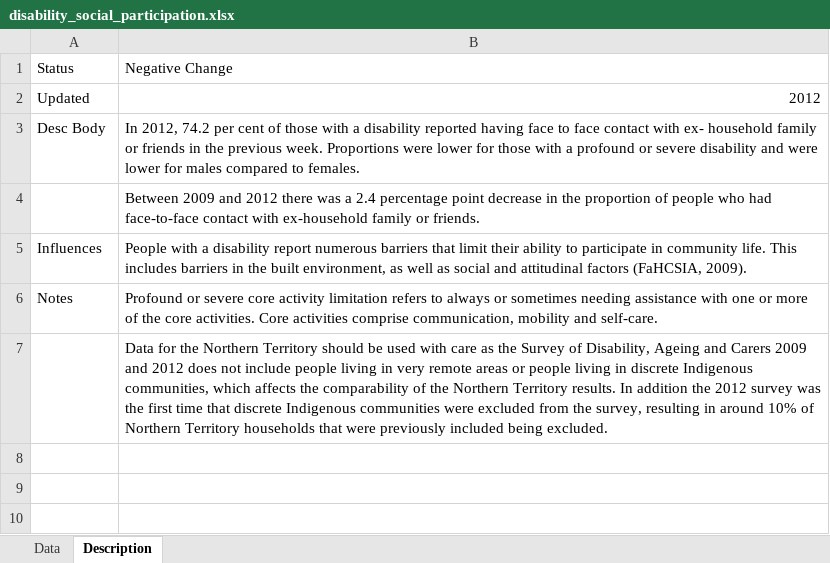
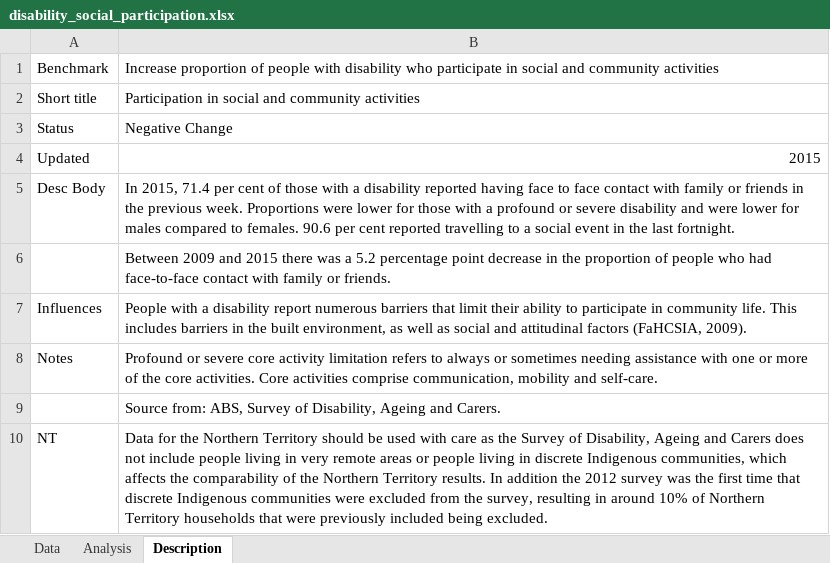
Before and after one commit to NICTA/openboard, an Excel workbook: dashboard_loader/disability_social_participation_uploader/disability_social_participation.xlsx, sheet Description, drawn as a sheet; values as stored, in another font and other column widths than the file's, no borders; addresses are those after the commit; the diff names each change by its address in the sheet, - before the commit and + after, or states it on an @@ line.

Commit message:
Update social participation widget. Smarter indicator calcs.

```diff
--- a/dashboard_loader/disability_social_participation_uploader/disability_social_participation.xlsx (sheet Description)
+++ b/dashboard_loader/disability_social_participation_uploader/disability_social_participation.xlsx (sheet Description)
+sheet tab: Analysis
+row 1: Benchmark | Increase proportion of people with disability who participate in social and community activities
+row 2: Short title | Participation in social and community activities
-B4: 2012
+B4: 2015
-B5: In 2012, 74.2 per cent of those with a disability reported having face to face contact with ex- household family or friends in the previous week. Proportions were lower for those with a profound or severe disability and were lower for males compared to females.
+B5: In 2015, 71.4 per cent of those with a disability reported having face to face contact with family or friends in the previous week. Proportions were lower for those with a profound or severe disability and were lower for males compared to females. 90.6 per cent reported travelling to a social event in the last fortnight.
-B6: …2009 and 2012 there was a 2.4 percentage point decrease in the proportion of people who had face-to-face contact with ex-household family or…
+B6: …2009 and 2015 there was a 5.2 percentage point decrease in the proportion of people who had face-to-face contact with family or…
-B9: Data for the Northern Territory should be used with care as the Survey of Disability, Ageing and Carers 2009 and 2012 does not include people living in very remote areas or people living in discrete Indigenous communities, which affects the comparability of the Northern Territory results. In addition the 2012 survey was the first time that discrete Indigenous communities were excluded from the survey, resulting in around 10% of Northern Territory households that were previously included being excluded.
+B9: Source from: ABS, Survey of Disability, Ageing and Carers.
+row 10: NT | Data for the Northern Territory should be used with care as the Survey of Disability, Ageing and Carers does not include people living in very remote areas or people living in discrete Indigenous communities, which affects the comparability of the Northern Territory results. In addition the 2012 survey was the first time that discrete Indigenous communities were excluded from the survey, resulting in around 10% of Northern Territory households that were previously included being excluded.
```
Also changed, not shown: sheet Data, 6 other files.
